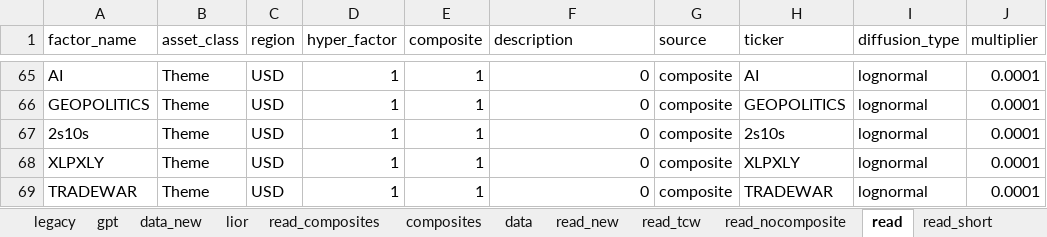
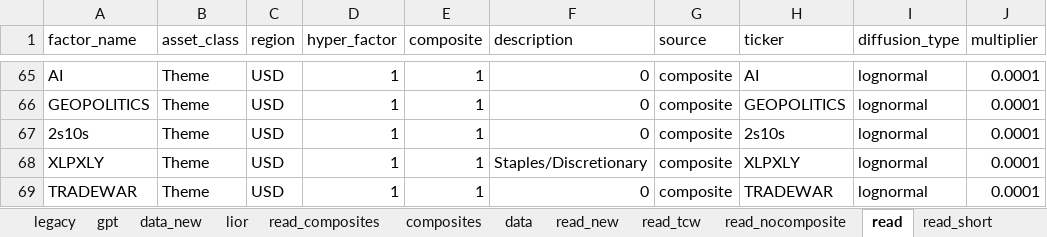
Before and after one commit to bkraines/risk, an Excel workbook: factor_master.xlsx, sheet read, drawn as a sheet; only a part is shown, gaps mark what is left out; values as stored, in another font and other column widths than the file's, no borders; the diff names each change by its address in the sheet, - before the commit and + after, or states it on an @@ line.

```diff
--- a/factor_master.xlsx (sheet read)
+++ b/factor_master.xlsx (sheet read)
-F68 (description): 0
+F68 (description): Staples/Discretionary
```
Also changed, not shown: sheet data, sheet read_tcw, 4 other files.
